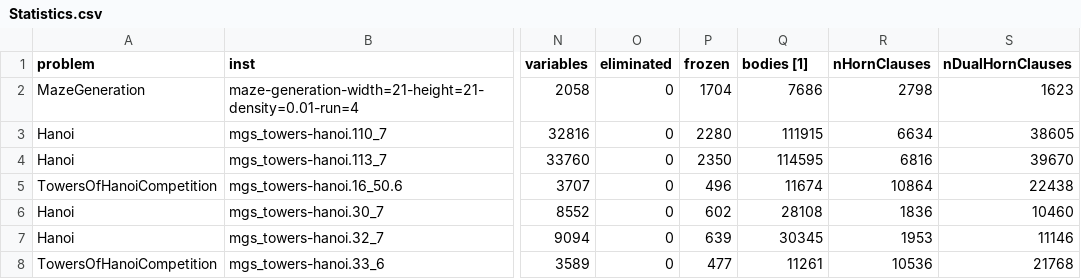
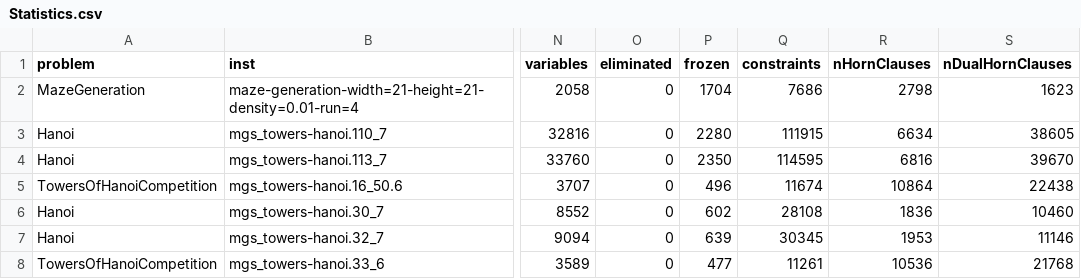
Before and after one commit to Budddy/exst, a CSV file: Experiments/Statistics.csv, drawn as a sheet; only a part is shown, gaps mark what is left out; the diff names each change by its address in the sheet, - before the commit and + after, or states it on an @@ line.

Commit message:
correct wrong column name

```diff
--- a/Experiments/Statistics.csv
+++ b/Experiments/Statistics.csv
-Q1: bodies [1]
+Q1: constraints
```
